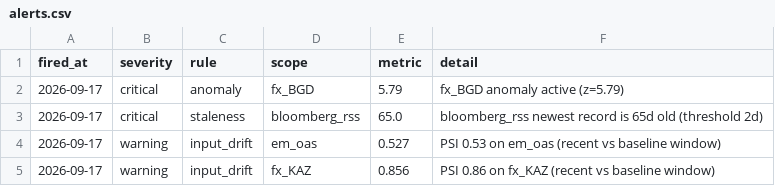
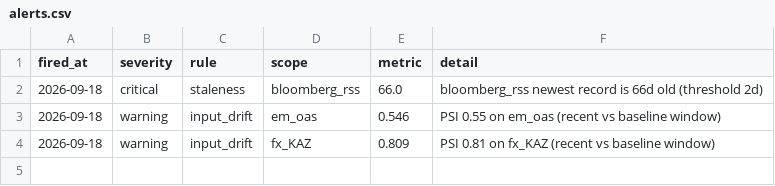
Before and after one commit to walk-on-the-wild-side/sovereign-monitor, a CSV file: dashboard_export/alerts.csv, drawn as a sheet.

```diff
--- a/dashboard_export/alerts.csv
+++ b/dashboard_export/alerts.csv
@@ -1,5 +1,4 @@
 fired_at,severity,rule,scope,metric,detail
-2026-09-17,critical,anomaly,fx_BGD,5.79,fx_BGD anomaly active (z=5.79)
-2026-09-17,critical,staleness,bloomberg_rss,65.0,bloomberg_rss newest record is 65d old (threshold 2d)
-2026-09-17,warning,input_drift,em_oas,0.527,PSI 0.53 on em_oas (recent vs baseline window)
-2026-09-17,warning,input_drift,fx_KAZ,0.856,PSI 0.86 on fx_KAZ (recent vs baseline window)
+2026-09-18,critical,staleness,bloomberg_rss,66.0,bloomberg_rss newest record is 66d old (threshold 2d)
+2026-09-18,warning,input_drift,em_oas,0.546,PSI 0.55 on em_oas (recent vs baseline window)
+2026-09-18,warning,input_drift,fx_KAZ,0.809,PSI 0.81 on fx_KAZ (recent vs baseline window)
```
Also changed, not shown: dashboard_export/signals.csv, 3 other files.
